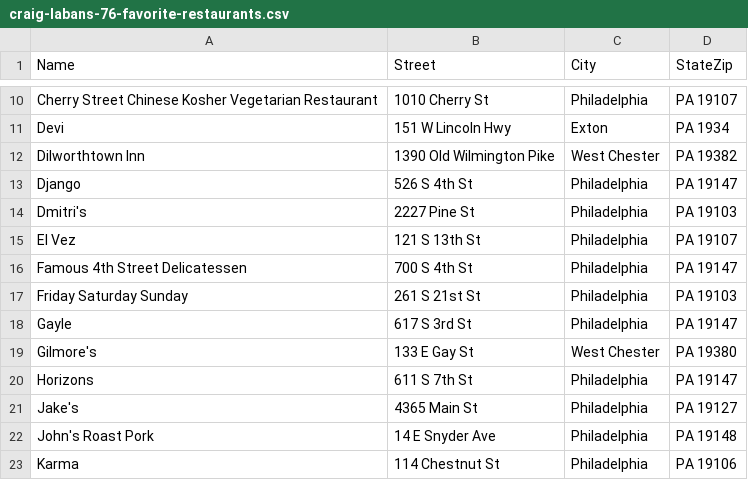
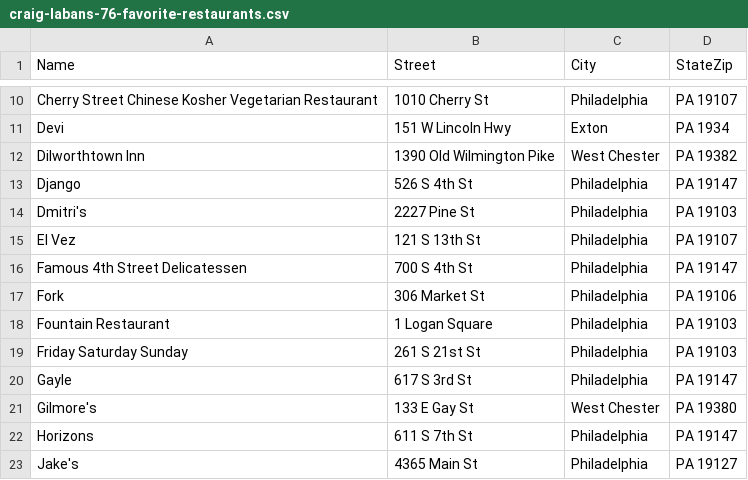
Before and after one commit to kenklin/2jsonj, a CSV file: WebContent/WEB-INF/craig-labans-76-favorite-restaurants.csv, drawn as a sheet; only a part is shown, gaps mark what is left out; the shorter side is filled out with more unchanged rows.

Commit message:
Add Fork and Fountain

```diff
--- a/WebContent/WEB-INF/craig-labans-76-favorite-restaurants.csv
+++ b/WebContent/WEB-INF/craig-labans-76-favorite-restaurants.csv
@@ -16,2 +16,4 @@ El Vez,121 S 13th St,Philadelphia, PA 19107
 Famous 4th Street Delicatessen,700 S 4th St,Philadelphia, PA 19147
+Fork,306 Market St,Philadelphia, PA 19106
+Fountain Restaurant,1 Logan Square,Philadelphia, PA 19103
 Friday Saturday Sunday,261 S 21st St,Philadelphia, PA 19103
```
